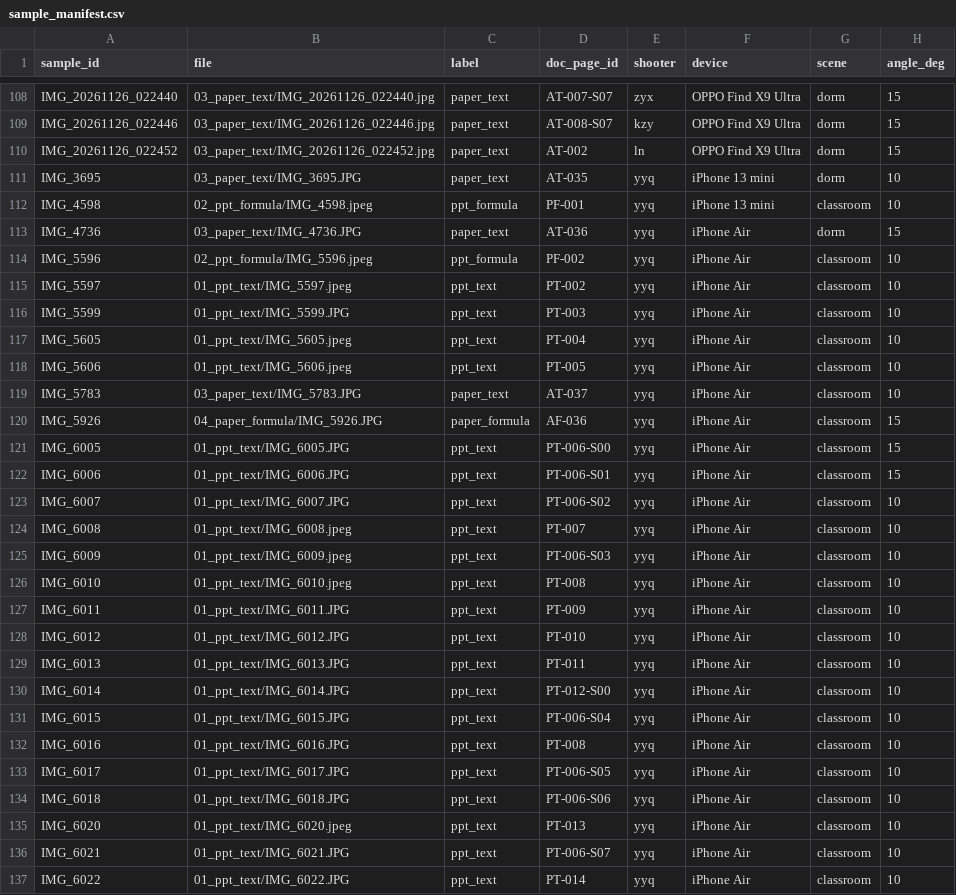
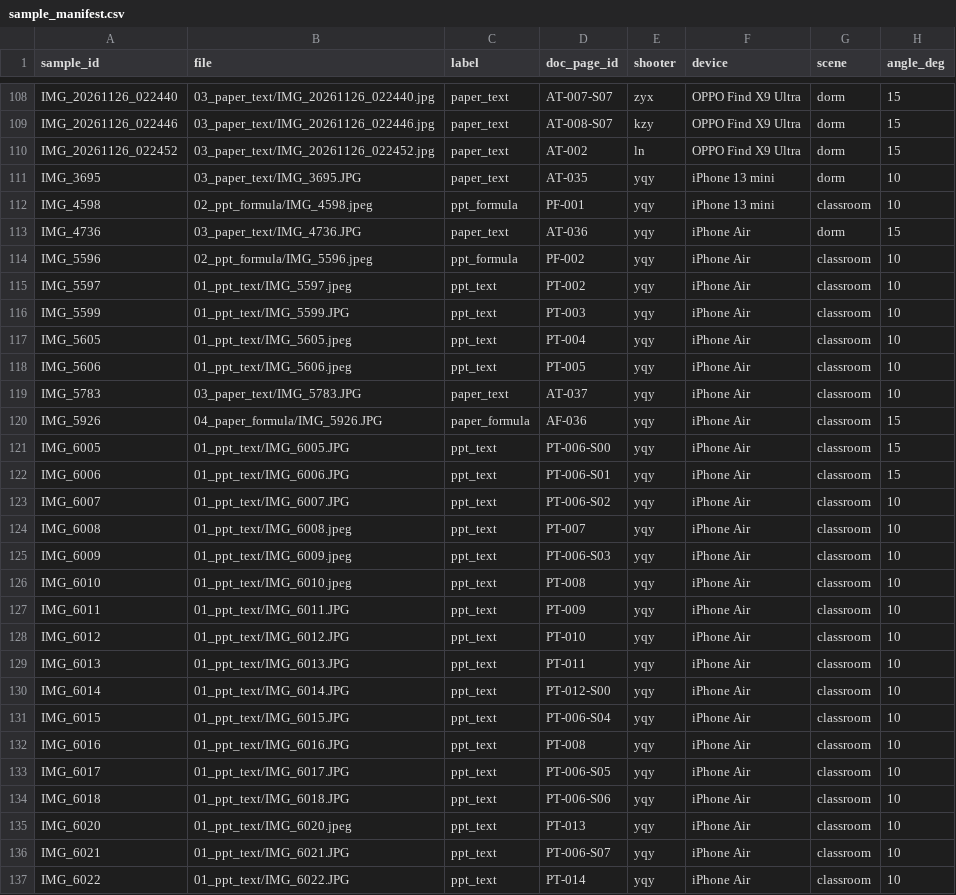
Before and after one commit to LosproeOcl/wut-ml-task06-doc-normalizer, a CSV file: data/manifests/sample_manifest.csv, drawn as a sheet; only a part is shown, gaps mark what is left out; the diff covers the shown part only; the diff names each change by its address in the sheet, - before the commit and + after, or states it on an @@ line.

Commit message:
docs: D-01 暂缓状态同步至全部文档，shooter 缩写统一为 yqy
- FR-16 至 18、UC-05、E8、F10、任务 3.6 与逐日计划标记暂缓，G-06 与合规条件改为排除口径
- 配置 privacy.enabled 关闭；ADR-0006/0007 标注执行暂缓；发布目录说明标记停用
- 登记 OQ-10：课程不可裁剪要求与排除替代的冲突待任课教师确认（12-02）
- 清单与文档中余青阳缩写统一为 yqy，划分哈希重算

```diff
--- a/data/manifests/sample_manifest.csv
+++ b/data/manifests/sample_manifest.csv
-E111:E137 (shooter): yyq
+E111:E137 (shooter): yqy
```
Also changed, not shown: 64 edited cells elsewhere in this file, 19 other files.
